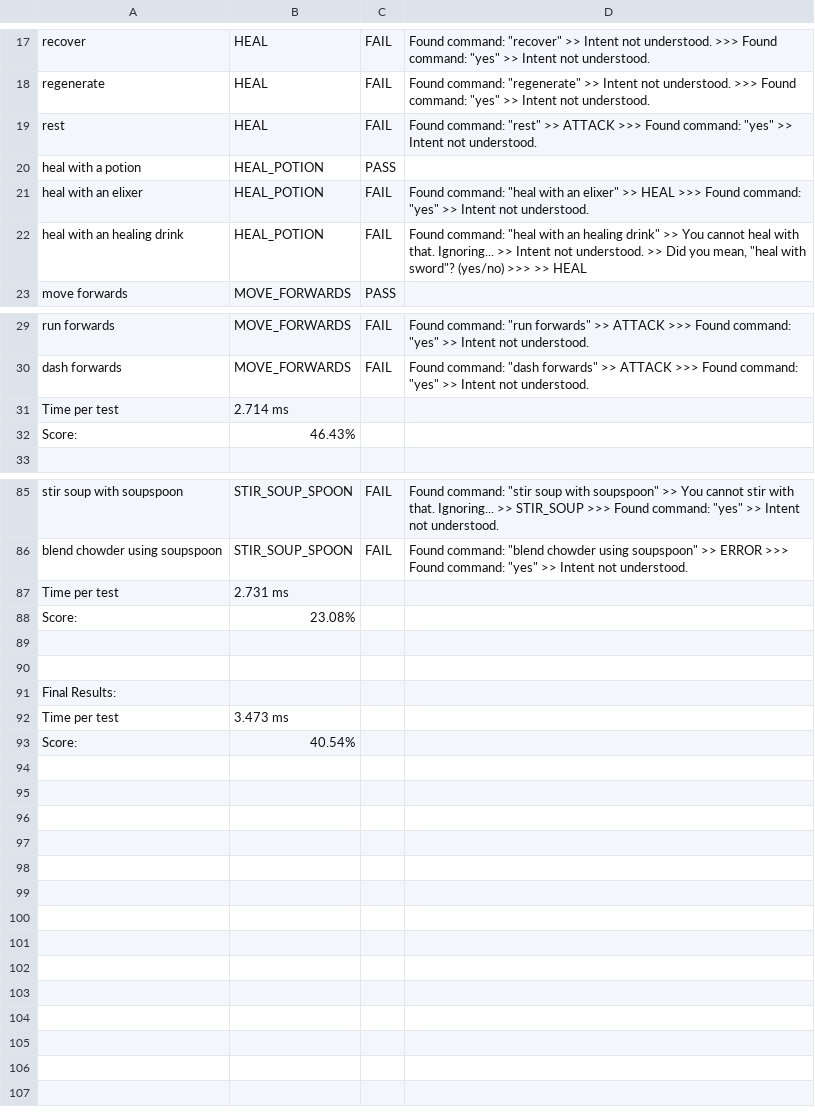
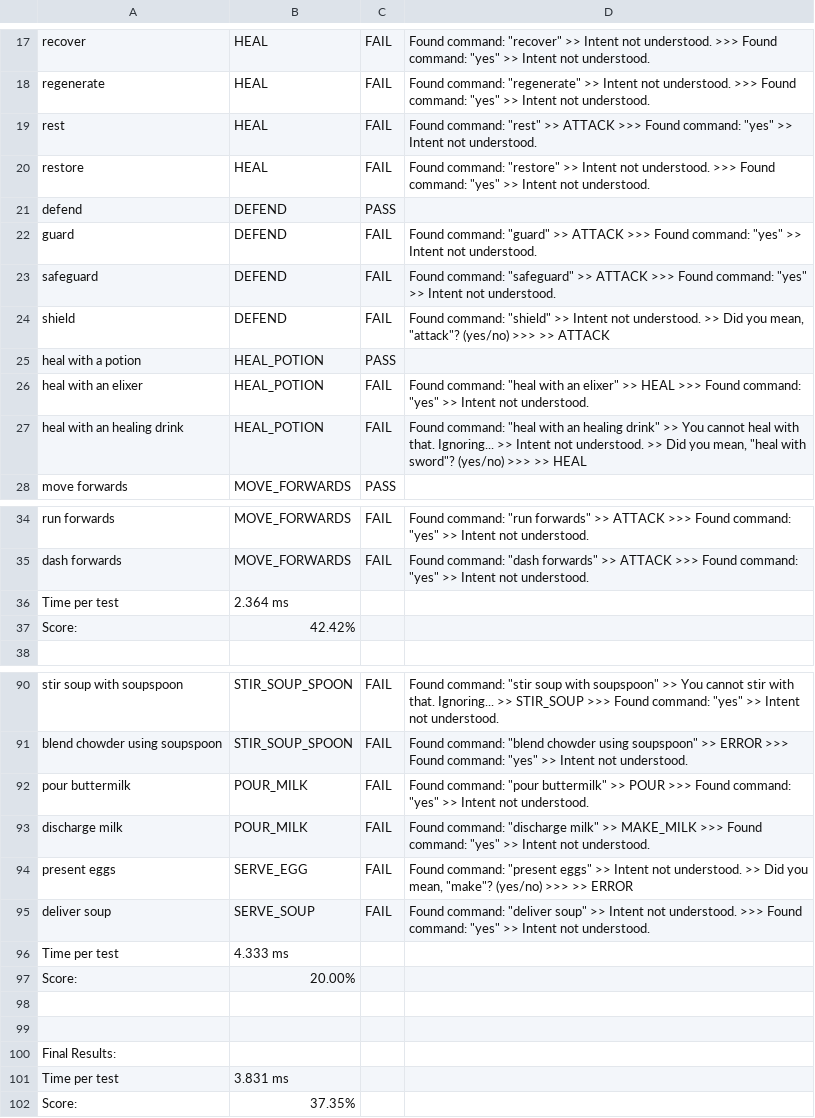
Before and after one commit to BaronKhan/VoiceRecognitionRPG, a CSV file: evaluation/evaluation-results/resultsRES.csv, drawn as a sheet; only a part is shown, gaps mark what is left out; the diff covers the shown part only.

```diff
--- a/evaluation/evaluation-results/resultsRES.csv
+++ b/evaluation/evaluation-results/resultsRES.csv
@@ -19,2 +19,7 @@
 "rest","HEAL","FAIL","Found command: ""rest"" >> ATTACK >>> Found command: ""yes"" >> Intent not understood."
+"restore","HEAL","FAIL","Found command: ""restore"" >> Intent not understood. >>> Found command: ""yes"" >> Intent not understood."
+"defend","DEFEND","PASS",""
+"guard","DEFEND","FAIL","Found command: ""guard"" >> ATTACK >>> Found command: ""yes"" >> Intent not understood."
+"safeguard","DEFEND","FAIL","Found command: ""safeguard"" >> ATTACK >>> Found command: ""yes"" >> Intent not understood."
+"shield","DEFEND","FAIL","Found command: ""shield"" >> Intent not understood. >> Did you mean, ""attack""? (yes/no) >>>  >> ATTACK"
 "heal with a potion","HEAL_POTION","PASS",""
@@ -30,4 +35,4 @@
 "dash forwards","MOVE_FORWARDS","FAIL","Found command: ""dash forwards"" >> ATTACK >>> Found command: ""yes"" >> Intent not understood."
-"Time per test","2.714 ms"
-"Score:","46.43%"
+"Time per test","2.364 ms"
+"Score:","42.42%"
 ""
@@ -86,4 +91,8 @@
 "blend chowder using soupspoon","STIR_SOUP_SPOON","FAIL","Found command: ""blend chowder using soupspoon"" >> ERROR >>> Found command: ""yes"" >> Intent not understood."
-"Time per test","2.731 ms"
-"Score:","23.08%"
+"pour buttermilk","POUR_MILK","FAIL","Found command: ""pour buttermilk"" >> POUR >>> Found command: ""yes"" >> Intent not understood."
+"discharge milk","POUR_MILK","FAIL","Found command: ""discharge milk"" >> MAKE_MILK >>> Found command: ""yes"" >> Intent not understood."
+"present eggs","SERVE_EGG","FAIL","Found command: ""present eggs"" >> Intent not understood. >> Did you mean, ""make""? (yes/no) >>>  >> ERROR"
+"deliver soup","SERVE_SOUP","FAIL","Found command: ""deliver soup"" >> Intent not understood. >>> Found command: ""yes"" >> Intent not understood."
+"Time per test","4.333 ms"
+"Score:","20.00%"
 ""
@@ -91,3 +100,3 @@
 "Final Results:"
-"Time per test","3.473 ms"
-"Score:","40.54%"
+"Time per test","3.831 ms"
+"Score:","37.35%"
```
Also changed, not shown: 2 edited cells elsewhere in this file, evaluation/evaluation-results/resultsCOS.csv, evaluation/evaluation-results/resultsFASTLESK.csv, 17 other files.
